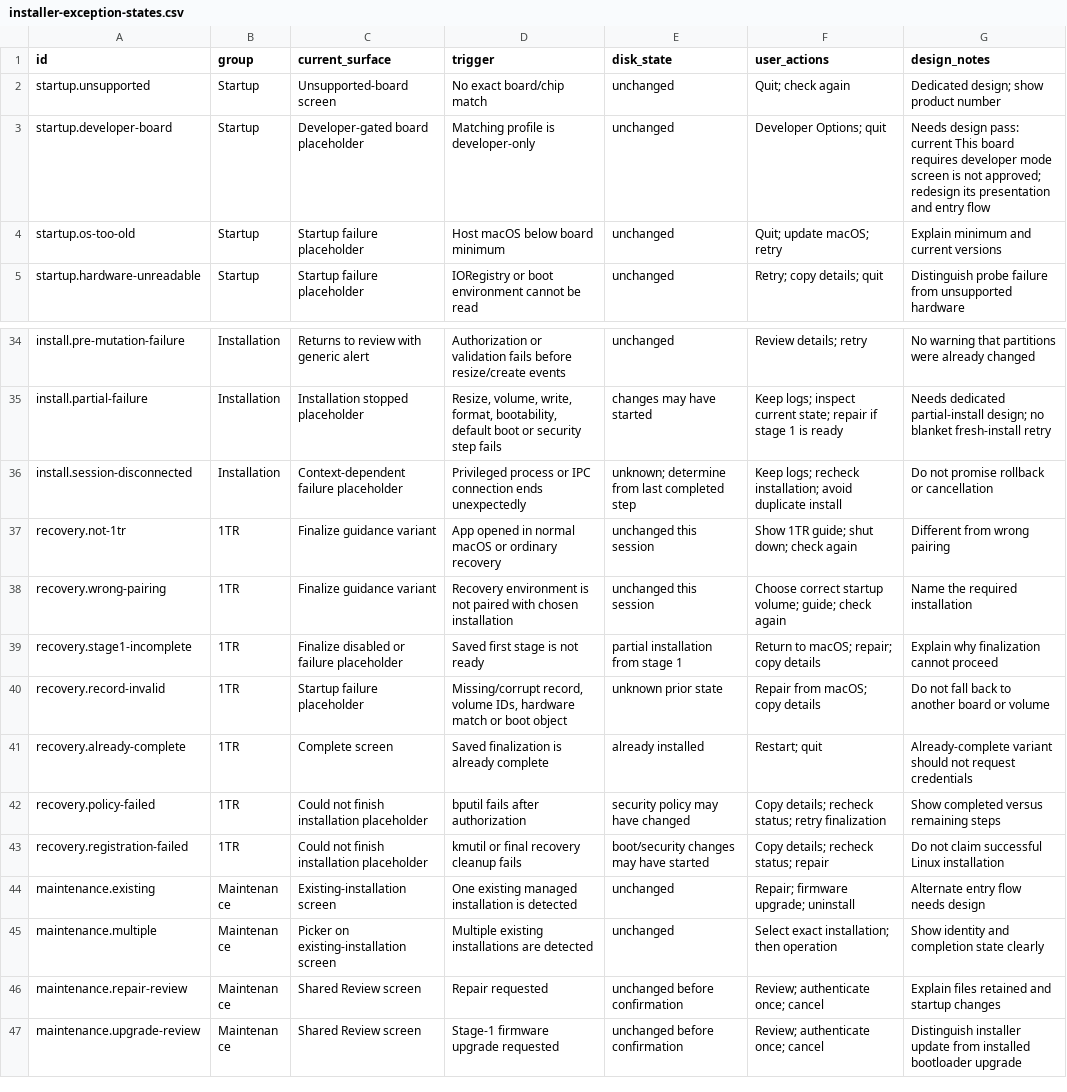
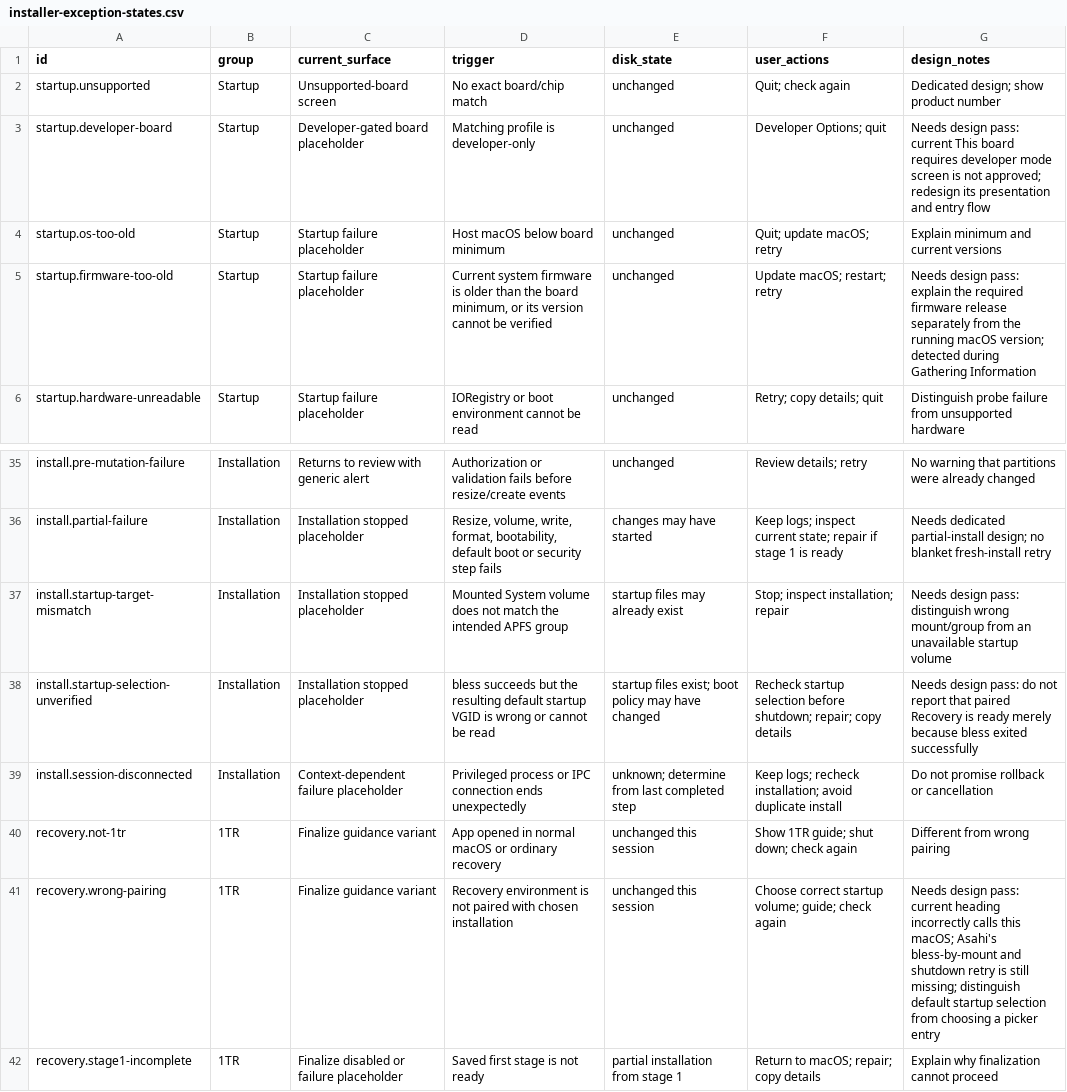
Before and after one commit to GravityLinux/installer-next, a CSV file: docs/installer-exception-states.csv, drawn as a sheet; only a part is shown, gaps mark what is left out; the shorter side is filled out with more unchanged rows.

Commit message:
installer: enforce firmware prerequisites and fix recovery handoff
Require system firmware 26.6.2 or newer for j773g and j700 during Gathering
Information. Read the current SFR release independently of running macOS,
reject older or unverifiable metadata, and ask the user to update macOS and
restart. Keep minimums in board profiles and recheck before disk changes.

Handle kmutil's enter-y-or-n confirmation and delayed password echo changes.
Verify the mounted startup group and default boot selection after bless,
preserve installer-marker ordering, merge external Preboot metadata, and
tolerate Recovery GUI launch arguments while keeping explicit clients strict.

Preserve the kernelcache in handoff bundles and align j773g calibration
ordering with archive rebuilds. Add synthetic Swift/Linux firmware comparison
fixtures and document the scripts-owned consumer and remaining design states.

Validation: all 97 Swift tests and the production arm64 app build pass.
The boot-flow audit remains static; hardware boot qualification is pending.

Assisted-By: LLM
Signed-off-by: Cody Ho <codyho@stanford.edu>

```diff
--- a/docs/installer-exception-states.csv
+++ b/docs/installer-exception-states.csv
@@ -4,2 +4,3 @@ startup.developer-board,Startup,Developer-gated board placeholder,Matching profi
 startup.os-too-old,Startup,Startup failure placeholder,Host macOS below board minimum,unchanged,Quit; update macOS; retry,Explain minimum and current versions
+startup.firmware-too-old,Startup,Startup failure placeholder,"Current system firmware is older than the board minimum, or its version cannot be verified",unchanged,Update macOS; restart; retry,Needs design pass: explain the required firmware release separately from the running macOS version; detected during Gathering Information
 startup.hardware-unreadable,Startup,Startup failure placeholder,IORegistry or boot environment cannot be read,unchanged,Retry; copy details; quit,Distinguish probe failure from unsupported hardware
@@ -35,5 +36,7 @@ install.pre-mutation-failure,Installation,Returns to review with generic alert,A
 install.partial-failure,Installation,Installation stopped placeholder,"Resize, volume, write, format, bootability, default boot or security step fails",changes may have started,Keep logs; inspect current state; repair if stage 1 is ready,Needs dedicated partial-install design; no blanket fresh-install retry
+install.startup-target-mismatch,Installation,Installation stopped placeholder,Mounted System volume does not match the intended APFS group,startup files may already exist,Stop; inspect installation; repair,Needs design pass: distinguish wrong mount/group from an unavailable startup volume
+install.startup-selection-unverified,Installation,Installation stopped placeholder,bless succeeds but the resulting default startup VGID is wrong or cannot be read,startup files exist; boot policy may have changed,Recheck startup selection before shutdown; repair; copy details,Needs design pass: do not report that paired Recovery is ready merely because bless exited successfully
 install.session-disconnected,Installation,Context-dependent failure placeholder,Privileged process or IPC connection ends unexpectedly,unknown; determine from last completed step,Keep logs; recheck installation; avoid duplicate install,Do not promise rollback or cancellation
 recovery.not-1tr,1TR,Finalize guidance variant,App opened in normal macOS or ordinary recovery,unchanged this session,Show 1TR guide; shut down; check again,Different from wrong pairing
-recovery.wrong-pairing,1TR,Finalize guidance variant,Recovery environment is not paired with chosen installation,unchanged this session,Choose correct startup volume; guide; check again,Name the required installation
+recovery.wrong-pairing,1TR,Finalize guidance variant,Recovery environment is not paired with chosen installation,unchanged this session,Choose correct startup volume; guide; check again,Needs design pass: current heading incorrectly calls this macOS; Asahi's bless-by-mount and shutdown retry is still missing; distinguish default startup selection from choosing a picker entry
 recovery.stage1-incomplete,1TR,Finalize disabled or failure placeholder,Saved first stage is not ready,partial installation from stage 1,Return to macOS; repair; copy details,Explain why finalization cannot proceed
```
Also changed, not shown: 23 other files.
